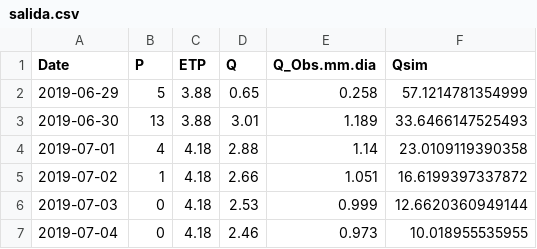
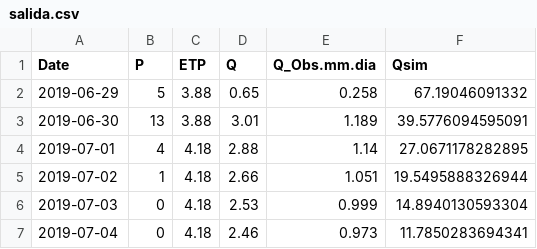
Before and after one commit to jiramirezt/ModeloGR4J_JIRT, a CSV file: salida.csv, drawn as a sheet.

```diff
--- a/salida.csv
+++ b/salida.csv
@@ -1,7 +1,7 @@
 "Date","P","ETP","Q","Q_Obs.mm.dia","Qsim"
-"2019-06-29",5,3.88,0.65,0.258,57.1214781354999
-"2019-06-30",13,3.88,3.01,1.189,33.6466147525493
-"2019-07-01",4,4.18,2.88,1.14,23.0109119390358
-"2019-07-02",1,4.18,2.66,1.051,16.6199397337872
-"2019-07-03",0,4.18,2.53,0.999,12.6620360949144
-"2019-07-04",0,4.18,2.46,0.973,10.018955535955
+"2019-06-29",5,3.88,0.65,0.258,67.19046091332
+"2019-06-30",13,3.88,3.01,1.189,39.5776094595091
+"2019-07-01",4,4.18,2.88,1.14,27.0671178282895
+"2019-07-02",1,4.18,2.66,1.051,19.5495888326944
+"2019-07-03",0,4.18,2.53,0.999,14.8940130593304
+"2019-07-04",0,4.18,2.46,0.973,11.7850283694341
```
Also changed, not shown: 1 other file.
